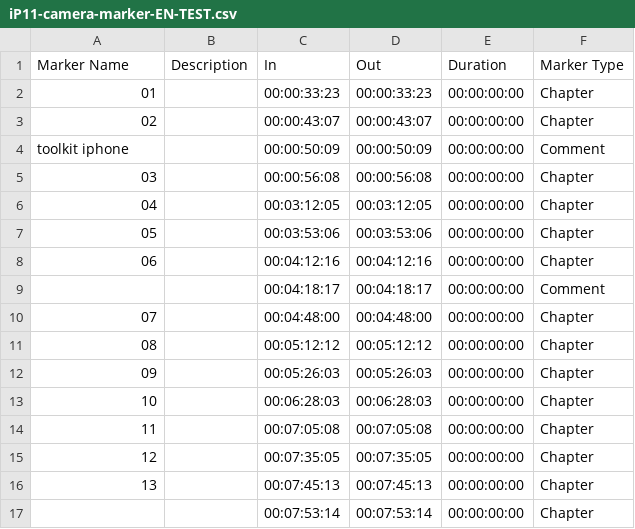
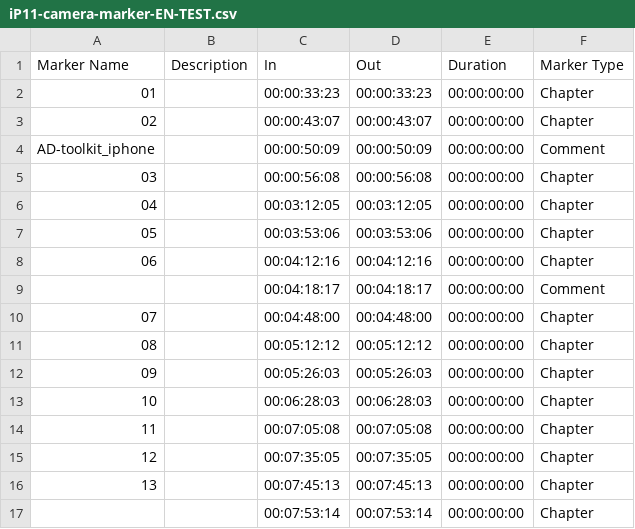
Before and after one commit to jakob417/create-lower-thirds, a CSV file: iP11-camera-marker-EN-TEST.csv, drawn as a sheet; the diff names each change by its address in the sheet, - before the commit and + after, or states it on an @@ line.

```diff
--- a/iP11-camera-marker-EN-TEST.csv
+++ b/iP11-camera-marker-EN-TEST.csv
-A4 (Marker Name): toolkit iphone
+A4 (Marker Name): AD-toolkit_iphone
```
Also changed, not shown: 1 other file.
